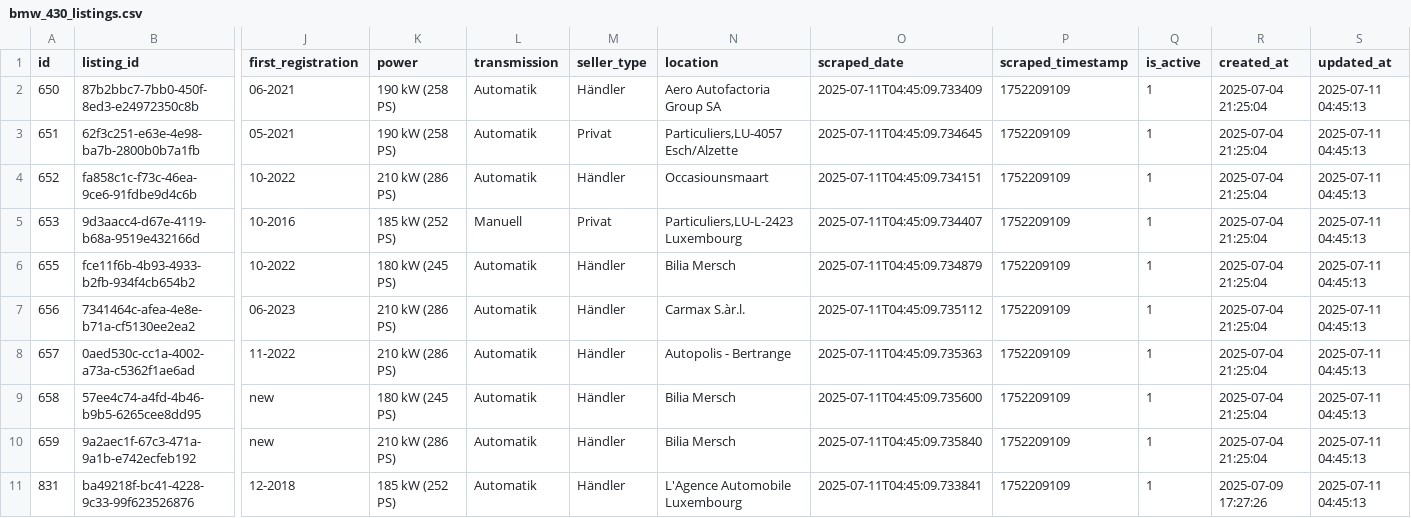
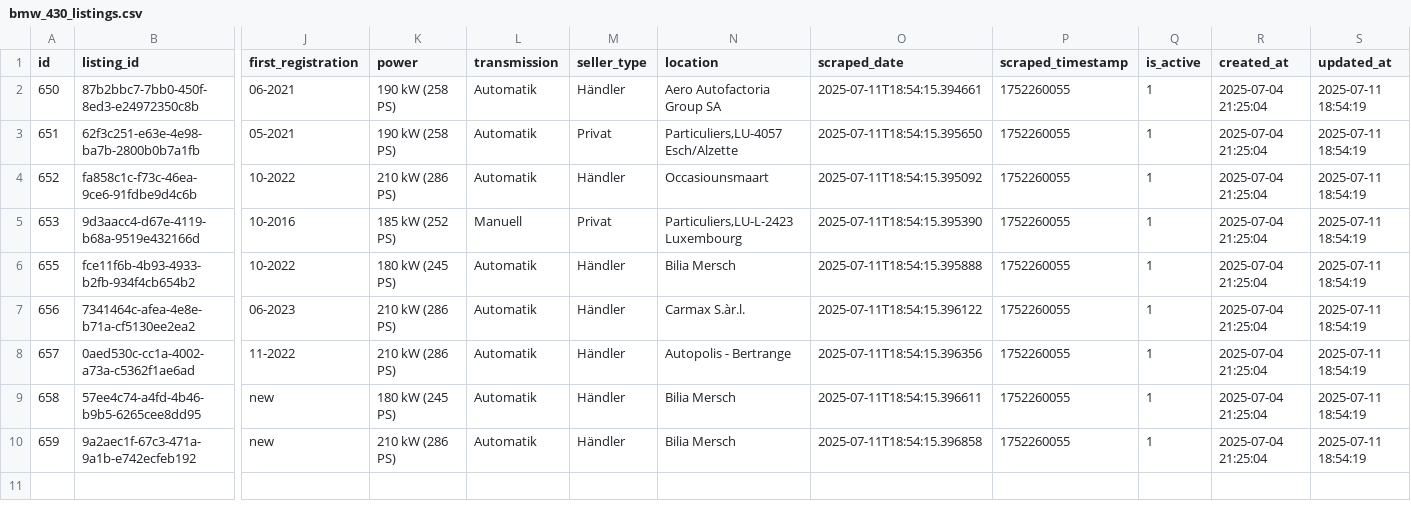
Before and after one commit to masterries/AutoAnalyse, a CSV file: scrapper/data/bmw_430_listings.csv, drawn as a sheet; only a part is shown, gaps mark what is left out; rows hold the shown columns only; the diff names each change by its address in the sheet, - before the commit and + after, or states it on an @@ line.

```diff
--- a/scrapper/data/bmw_430_listings.csv
+++ b/scrapper/data/bmw_430_listings.csv
-O2 (scraped_date): 2025-07-11T04:45:09.733409
+O2 (scraped_date): 2025-07-11T18:54:15.394661
-P2:P10 (scraped_timestamp): 1752209109
+P2:P10 (scraped_timestamp): 1752260055
-S2:S10 (updated_at): 2025-07-11 04:45:13
+S2:S10 (updated_at): 2025-07-11 18:54:19
-O3 (scraped_date): 2025-07-11T04:45:09.734645
+O3 (scraped_date): 2025-07-11T18:54:15.395650
-O4 (scraped_date): 2025-07-11T04:45:09.734151
+O4 (scraped_date): 2025-07-11T18:54:15.395092
-O5 (scraped_date): 2025-07-11T04:45:09.734407
+O5 (scraped_date): 2025-07-11T18:54:15.395390
-O6 (scraped_date): 2025-07-11T04:45:09.734879
+O6 (scraped_date): 2025-07-11T18:54:15.395888
-O7 (scraped_date): 2025-07-11T04:45:09.735112
+O7 (scraped_date): 2025-07-11T18:54:15.396122
-O8 (scraped_date): 2025-07-11T04:45:09.735363
+O8 (scraped_date): 2025-07-11T18:54:15.396356
-O9 (scraped_date): 2025-07-11T04:45:09.735600
+O9 (scraped_date): 2025-07-11T18:54:15.396611
-O10 (scraped_date): 2025-07-11T04:45:09.735840
+O10 (scraped_date): 2025-07-11T18:54:15.396858
-row 11: 831 | ba49218f-bc41-4228-9c33-99f623526876 | 12-2018 | 185 kW (252 PS) | Automatik | Händler | L'Agence Automobile Luxembourg | 2025-07-11T04:45:09.733841 | 1752209109 | 1 | 2025-07-09 17:27:26 | 2025-07-11 04:45:13
```
Also changed, not shown: scrapper/data/audi_a1_listings.csv, scrapper/data/bmw_330_listings.csv, 40 other files.
